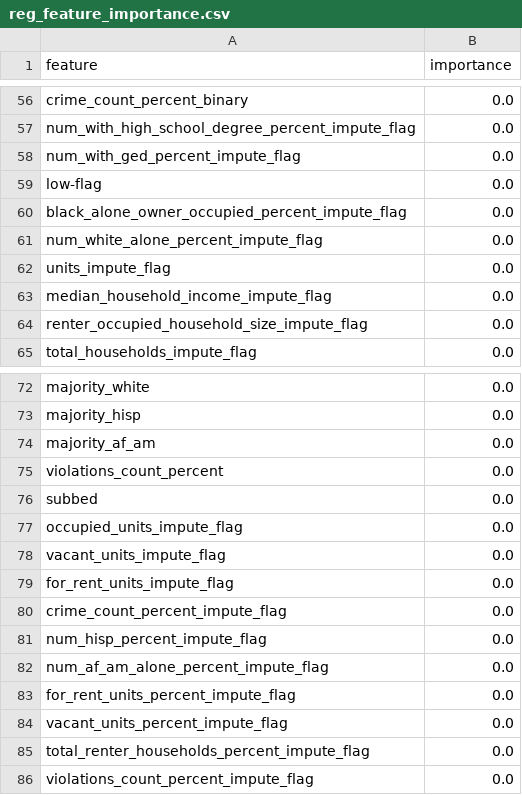
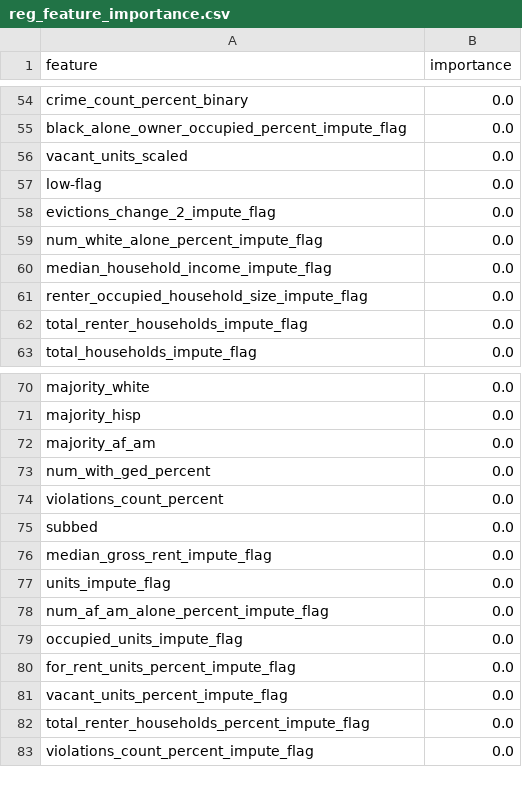
Before and after one commit to sinclairtarget/philly-evictions, a CSV file: results/2016/reg_feature_importance.csv, drawn as a sheet; only a part is shown, gaps mark what is left out; removed rows and columns are numbered as before the commit, all else as after; the diff covers the shown part only; the diff names each change by its address in the sheet, - before the commit and + after, or states it on an @@ line.

```diff
--- a/results/2016/reg_feature_importance.csv
+++ b/results/2016/reg_feature_importance.csv
-A55 (feature): num_with_high_school_degree_percent_impute_flag
+A55 (feature): black_alone_owner_occupied_percent_impute_flag
-A56 (feature): num_with_ged_percent_impute_flag
+A56 (feature): vacant_units_scaled
-row 60: black_alone_owner_occupied_percent_impute_flag | 0.0
+row 58: evictions_change_2_impute_flag | 0.0
+row 62: total_renter_households_impute_flag | 0.0
+row 73: num_with_ged_percent | 0.0
+row 76: median_gross_rent_impute_flag | 0.0
@@ row 62 moved to row 77: units_impute_flag @@
@@ row 82 moved to row 78: num_af_am_alone_percent_impute_flag @@
-row 78: vacant_units_impute_flag | 0.0
@@ row 79 moved to row 94: for_rent_units_impute_flag @@
-row 80: crime_count_percent_impute_flag | 0.0
-row 81: num_hisp_percent_impute_flag | 0.0
```
Also changed, not shown: 27 added rows, 27 removed rows, 5 moved rows and 18 edited cells elsewhere in this file, results/2016/clf_reg_comparison.csv, results/2016/reg_selected_blocks_clf.csv, 6 other files.
